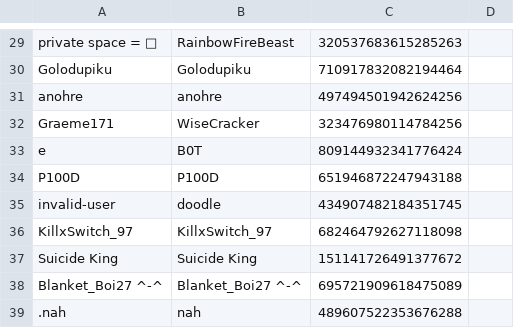
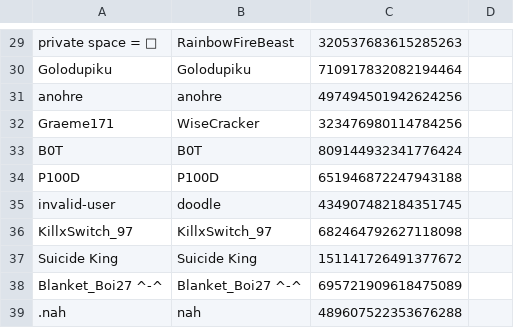
Before and after one commit to eyezayugh-rl/Scrubbys-Garage, a CSV file: Players/players.csv, drawn as a sheet; only a part is shown, gaps mark what is left out.

Commit message:
Updated Players

```diff
--- a/Players/players.csv
+++ b/Players/players.csv
@@ -32,3 +32,3 @@ anohre,anohre,497494501942624256
 Graeme171,WiseCracker,323476980114784256
-e,B0T,809144932341776424
+B0T,B0T,809144932341776424
 P100D,P100D,651946872247943188
```
